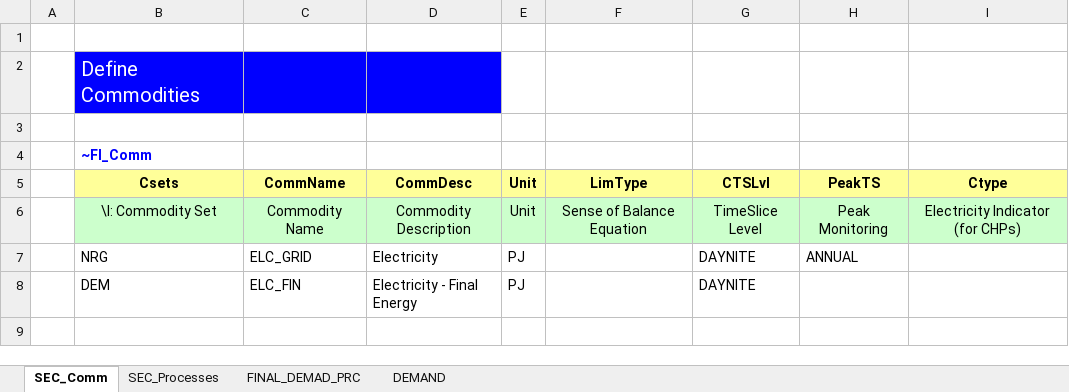
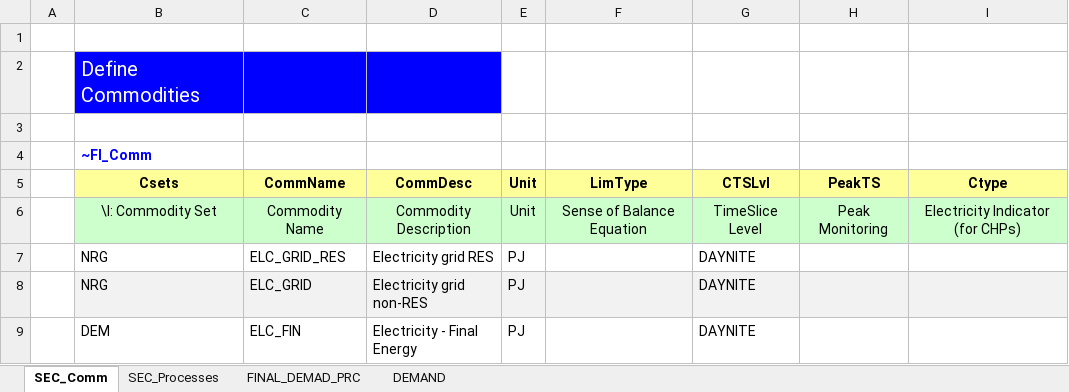
Before and after one commit to Raphael-15/TIMES_Modelling, an Excel workbook: VT_Model_DMD_V01.xlsx, sheet SEC_Comm, drawn as a sheet; values as stored, in another font and other column widths than the file's, no borders; addresses are those after the commit; the diff names each change by its address in the sheet, - before the commit and + after, or states it on an @@ line.

```diff
--- a/VT_Model_DMD_V01.xlsx (sheet SEC_Comm)
+++ b/VT_Model_DMD_V01.xlsx (sheet SEC_Comm)
+row 7:  | NRG | ELC_GRID_RES | Electricity grid RES | PJ |  | DAYNITE
-B8:I8 fill: none
+B8:I8 fill: #F2F2F2
-D8 (CommDesc): Electricity
+D8 (CommDesc): Electricity grid non-RES
-H8 (PeakTS): ANNUAL
+H8 (PeakTS): (empty)
```
Also changed, not shown: sheet DEMAND, sheet FINAL_DEMAD_PRC, sheet SEC_Processes, formulas that keep their value, charts or pictures.
